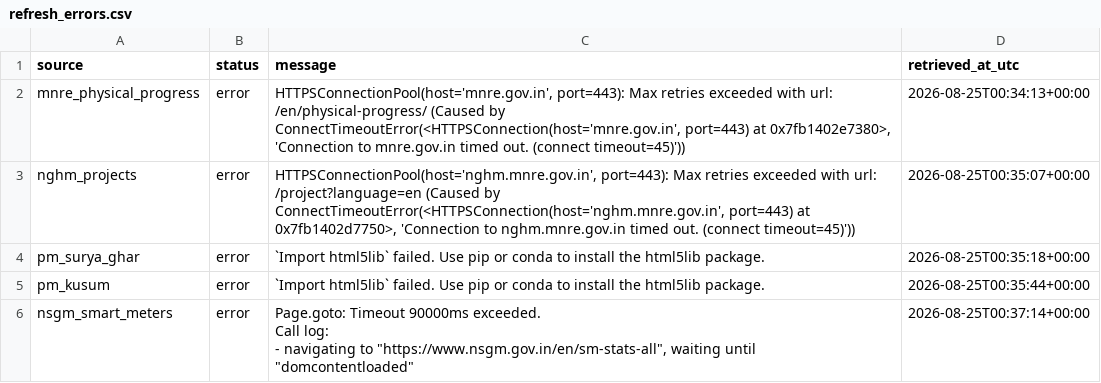
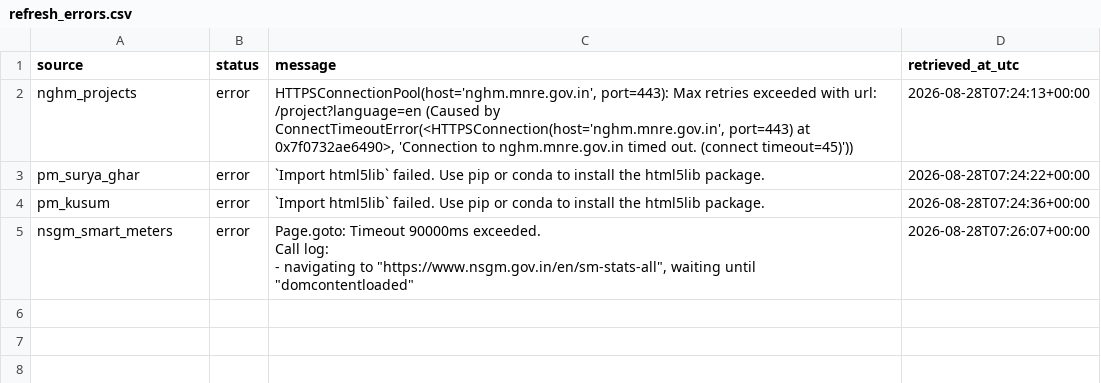
Before and after one commit to Naman7417/MIS-for-RE-Growth-in-the-country, a CSV file: powerbi-re-mis/data/refresh_errors.csv, drawn as a sheet.

```diff
--- a/powerbi-re-mis/data/refresh_errors.csv
+++ b/powerbi-re-mis/data/refresh_errors.csv
@@ -1,9 +1,8 @@
 source,status,message,retrieved_at_utc
-mnre_physical_progress,error,"HTTPSConnectionPool(host='mnre.gov.in', port=443): Max retries exceeded with url: /en/physical-progress/ (Caused by ConnectTimeoutError(<HTTPSConnection(host='mnre.gov.in', port=443) at 0x7fb1402e7380>, 'Connection to mnre.gov.in timed out. (connect timeout=45)'))",2026-08-25T00:34:13+00:00
-nghm_projects,error,"HTTPSConnectionPool(host='nghm.mnre.gov.in', port=443): Max retries exceeded with url: /project?language=en (Caused by ConnectTimeoutError(<HTTPSConnection(host='nghm.mnre.gov.in', port=443) at 0x7fb1402d7750>, 'Connection to nghm.mnre.gov.in timed out. (connect timeout=45)'))",2026-08-25T00:35:07+00:00
-pm_surya_ghar,error,`Import html5lib` failed.  Use pip or conda to install the html5lib package.,2026-08-25T00:35:18+00:00
-pm_kusum,error,`Import html5lib` failed.  Use pip or conda to install the html5lib package.,2026-08-25T00:35:44+00:00
-nsgm_smart_meters,error,"Page.goto: Timeout 90000ms exceeded.
-Call log:
-  - navigating to ""https://www.nsgm.gov.in/en/sm-stats-all"", waiting until ""domcontentloaded""
-",2026-08-25T00:37:14+00:00
+nghm_projects,error,"HTTPSConnectionPool(host='nghm.mnre.gov.in', port=443): Max retries exceeded with url: /project?language=en (Caused by ConnectTimeoutError(<HTTPSConnection(host='nghm.mnre.gov.in', port=443) at 0x7f0732ae6490>, 'Connection to nghm.mnre.gov.in timed out. (connect timeout=45)'))",2026-08-28T07:24:13+00:00
+pm_surya_ghar,error,`Import html5lib` failed.  Use pip or conda to install the html5lib package.,2026-08-28T07:24:22+00:00
+pm_kusum,error,`Import html5lib` failed.  Use pip or conda to install the html5lib package.,2026-08-28T07:24:36+00:00
+nsgm_smart_meters,error,"Page.goto: Timeout 90000ms exceeded.
+Call log:
+  - navigating to ""https://www.nsgm.gov.in/en/sm-stats-all"", waiting until ""domcontentloaded""
+",2026-08-28T07:26:07+00:00
```
Also changed, not shown: powerbi-re-mis/data/annual_re_capacity_addition.csv, powerbi-re-mis/data/cea_report_links.csv, 5 other files.
